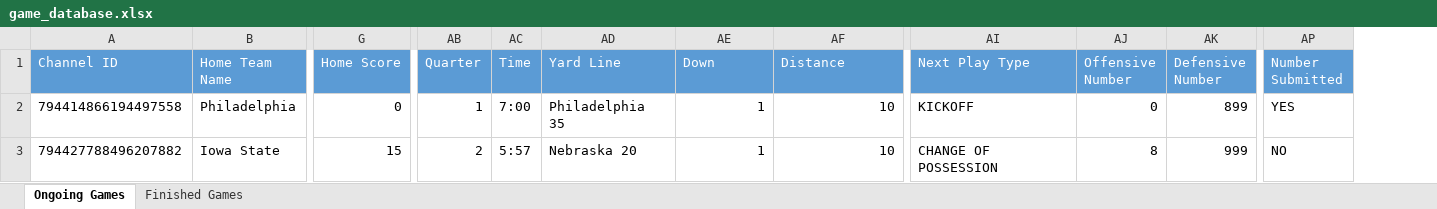
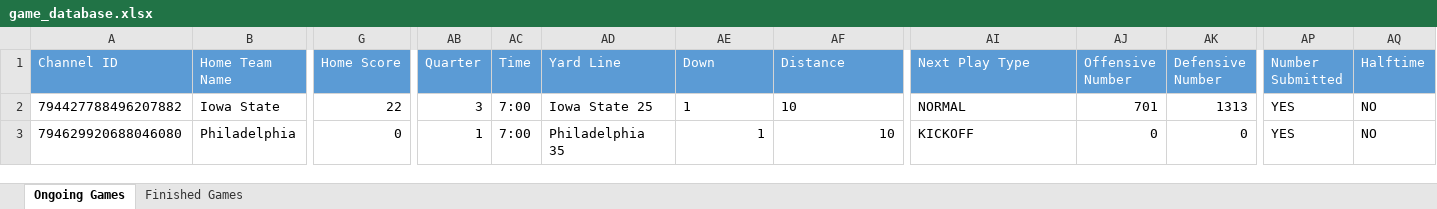
Before and after one commit to akick31/FCFB-Ref-Bot, an Excel workbook: game_database.xlsx, sheet Ongoing Games, drawn as a sheet; only a part is shown, gaps mark what is left out; values as stored, in another font and other column widths than the file's, no borders; removed rows and columns are numbered as before the commit, all else as after; rows hold the shown columns only; the diff names each change by its address in the sheet, - before the commit and + after, or states it on an @@ line.

```diff
--- a/game_database.xlsx (sheet Ongoing Games)
+++ b/game_database.xlsx (sheet Ongoing Games)
+column AQ (Halftime), row 2: NO
-row 2: 794414866194497558 | Philadelphia | 0 | 1 | 7:00 | Philadelphia 35 | 1 | 10 | KICKOFF | 0 | 899 | YES
-G2 (Home Score): 15
+G2 (Home Score): 22
-AB2 (Quarter): 2
+AB2 (Quarter): 3
-AC2 (Time): 5:57
+AC2 (Time): 7:00
-AD2 (Yard Line): Nebraska 20
+AD2 (Yard Line): Iowa State 25
-AE2:AF2 alignment: right
+AE2:AF2 alignment: left
-AI2 (Next Play Type): CHANGE OF POSSESSION
+AI2 (Next Play Type): NORMAL
-AJ2 (Offensive Number): 8
+AJ2 (Offensive Number): 701
-AK2 (Defensive Number): 999
+AK2 (Defensive Number): 1313
-AP2 (Number Submitted): NO
+AP2 (Number Submitted): YES
+row 3: 794629920688046080 | Philadelphia | 0 | 1 | 7:00 | Philadelphia 35 | 1 | 10 | KICKOFF | 0 | 0 | YES | NO
```
Also changed, not shown: user_database.xlsx, 4 other files.
